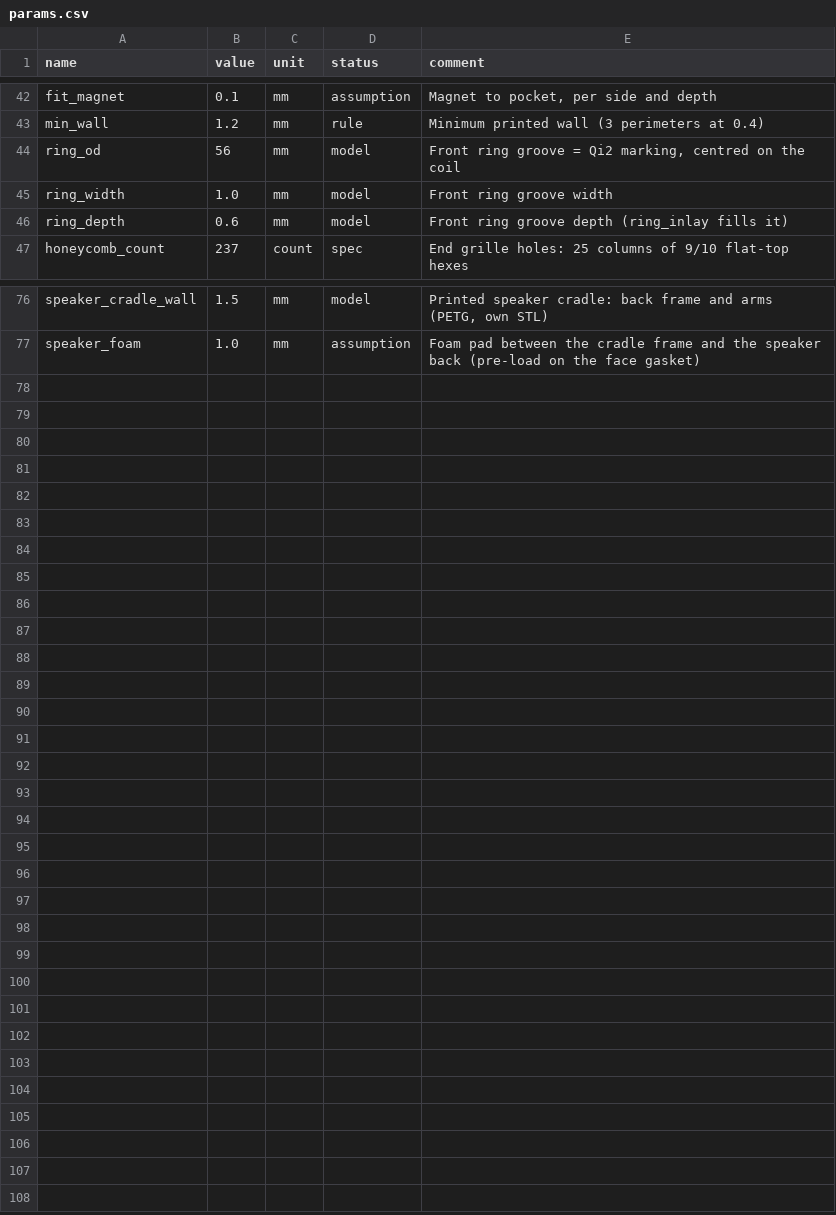
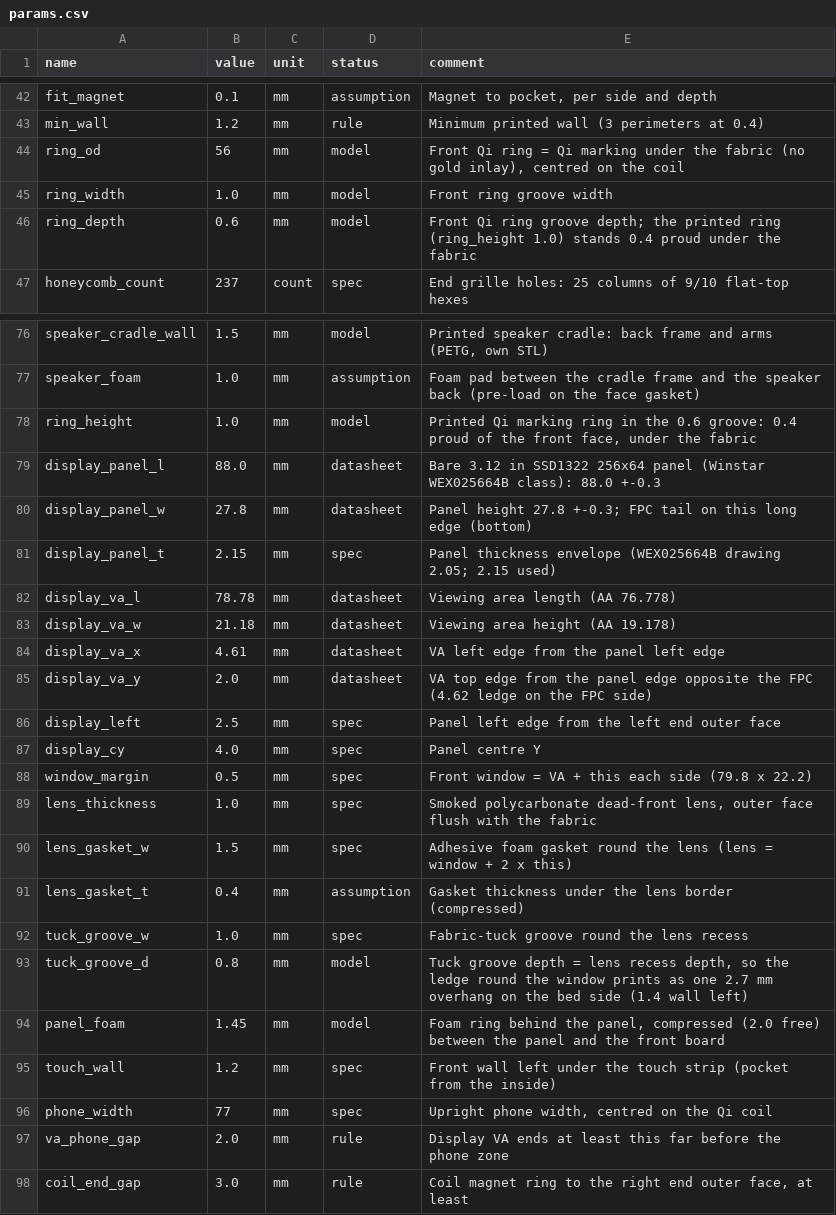
Before and after one commit to ckvishwa/heartsync, a CSV file: cad/params.csv, drawn as a sheet; only a part is shown, gaps mark what is left out; the diff covers the shown part only.

```diff
--- a/cad/params.csv
+++ b/cad/params.csv
@@ -43,5 +43,5 @@ fit_magnet,0.1,mm,assumption,"Magnet to pocket, per side and depth"
 min_wall,1.2,mm,rule,Minimum printed wall (3 perimeters at 0.4)
-ring_od,56,mm,model,"Front ring groove = Qi2 marking, centred on the coil"
+ring_od,56,mm,model,"Front Qi ring = Qi marking under the fabric (no gold inlay), centred on the coil"
 ring_width,1.0,mm,model,Front ring groove width
-ring_depth,0.6,mm,model,Front ring groove depth (ring_inlay fills it)
+ring_depth,0.6,mm,model,Front Qi ring groove depth; the printed ring (ring_height 1.0) stands 0.4 proud under the fabric
 honeycomb_count,237,count,spec,End grille holes: 25 columns of 9/10 flat-top hexes
@@ -77 +77,22 @@ speaker_cradle_wall,1.5,mm,model,"Printed speaker cradle: back frame and arms (P
 speaker_foam,1.0,mm,assumption,Foam pad between the cradle frame and the speaker back (pre-load on the face gasket)
+ring_height,1.0,mm,model,"Printed Qi marking ring in the 0.6 groove: 0.4 proud of the front face, under the fabric"
+display_panel_l,88.0,mm,datasheet,Bare 3.12 in SSD1322 256x64 panel (Winstar WEX025664B class): 88.0 +-0.3
+display_panel_w,27.8,mm,datasheet,Panel height 27.8 +-0.3; FPC tail on this long edge (bottom)
+display_panel_t,2.15,mm,spec,Panel thickness envelope (WEX025664B drawing 2.05; 2.15 used)
+display_va_l,78.78,mm,datasheet,Viewing area length (AA 76.778)
+display_va_w,21.18,mm,datasheet,Viewing area height (AA 19.178)
+display_va_x,4.61,mm,datasheet,VA left edge from the panel left edge
+display_va_y,2.0,mm,datasheet,VA top edge from the panel edge opposite the FPC (4.62 ledge on the FPC side)
+display_left,2.5,mm,spec,Panel left edge from the left end outer face
+display_cy,4.0,mm,spec,Panel centre Y
+window_margin,0.5,mm,spec,Front window = VA + this each side (79.8 x 22.2)
+lens_thickness,1.0,mm,spec,"Smoked polycarbonate dead-front lens, outer face flush with the fabric"
+lens_gasket_w,1.5,mm,spec,Adhesive foam gasket round the lens (lens = window + 2 x this)
+lens_gasket_t,0.4,mm,assumption,Gasket thickness under the lens border (compressed)
+tuck_groove_w,1.0,mm,spec,Fabric-tuck groove round the lens recess
+tuck_groove_d,0.8,mm,model,"Tuck groove depth = lens recess depth, so the ledge round the window prints as one 2.7 mm overhang on the bed side (1.4 wall left)"
+panel_foam,1.45,mm,model,"Foam ring behind the panel, compressed (2.0 free) between the panel and the front board"
+touch_wall,1.2,mm,spec,Front wall left under the touch strip (pocket from the inside)
+phone_width,77,mm,spec,"Upright phone width, centred on the Qi coil"
+va_phone_gap,2.0,mm,rule,Display VA ends at least this far before the phone zone
+coil_end_gap,3.0,mm,rule,"Coil magnet ring to the right end outer face, at least"
```
Also changed, not shown: 7 edited cells elsewhere in this file, 43 other files.
